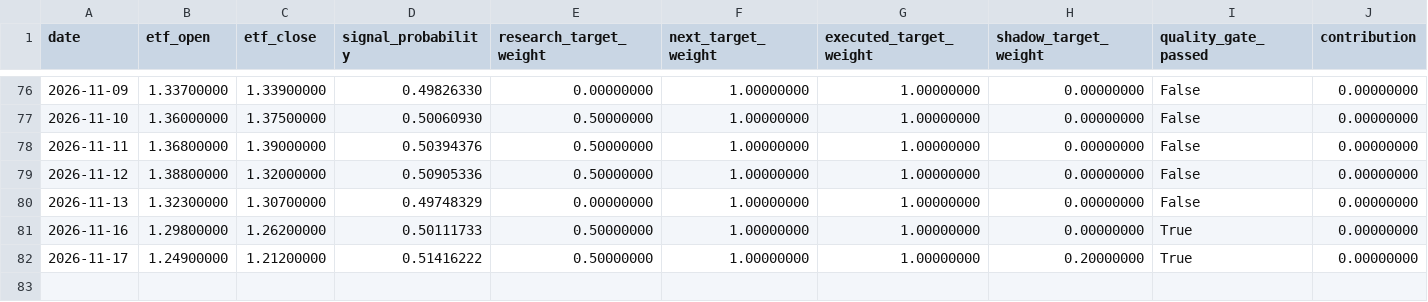
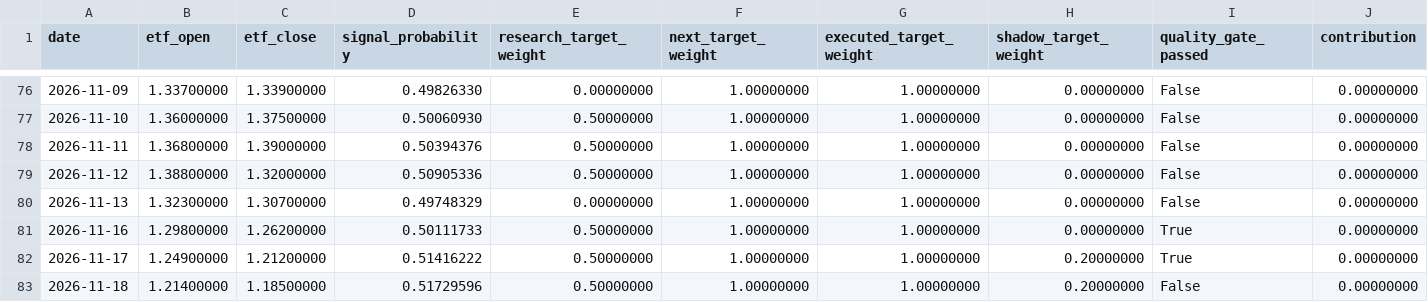
Before and after one commit to GCUeason/robot-quant, a CSV file: data/portfolio_history.csv, drawn as a sheet; only a part is shown, gaps mark what is left out; rows hold the shown columns only; the diff names each change by its address in the sheet, - before the commit and + after, or states it on an @@ line.

```diff
--- a/data/portfolio_history.csv
+++ b/data/portfolio_history.csv
+row 83: 2026-11-18 | 1.21400000 | 1.18500000 | 0.51729596 | 0.50000000 | 1.00000000 | 1.00000000 | 0.20000000 | False | 0.00000000
```
Also changed, not shown: data/robot_chain_history.csv, 6 other files.
